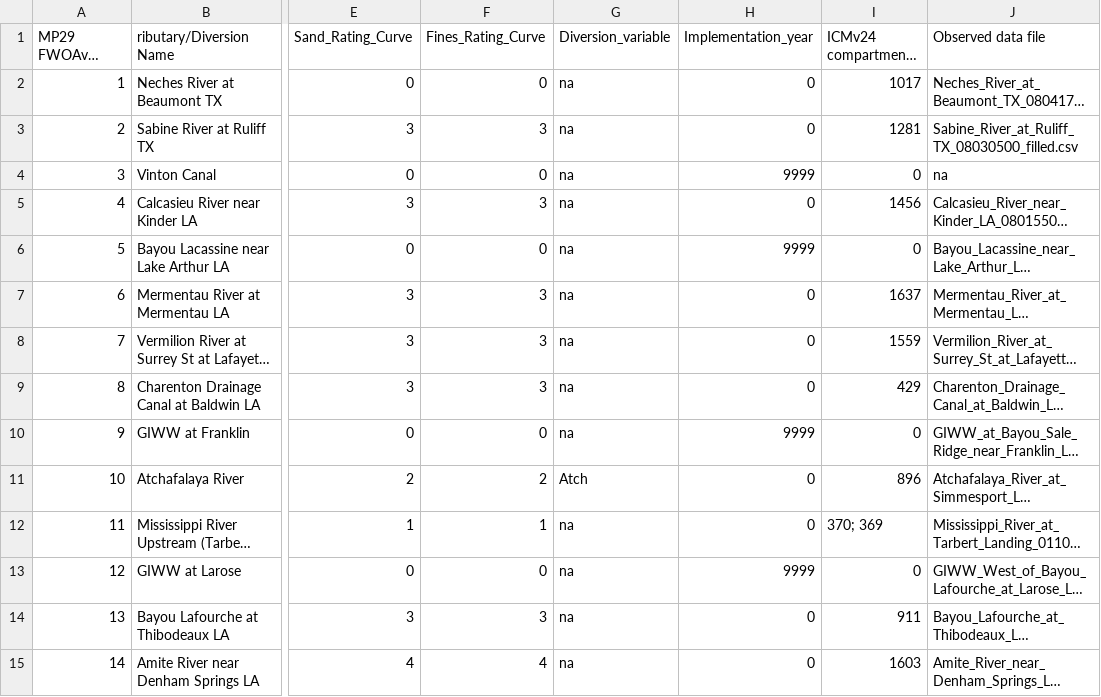
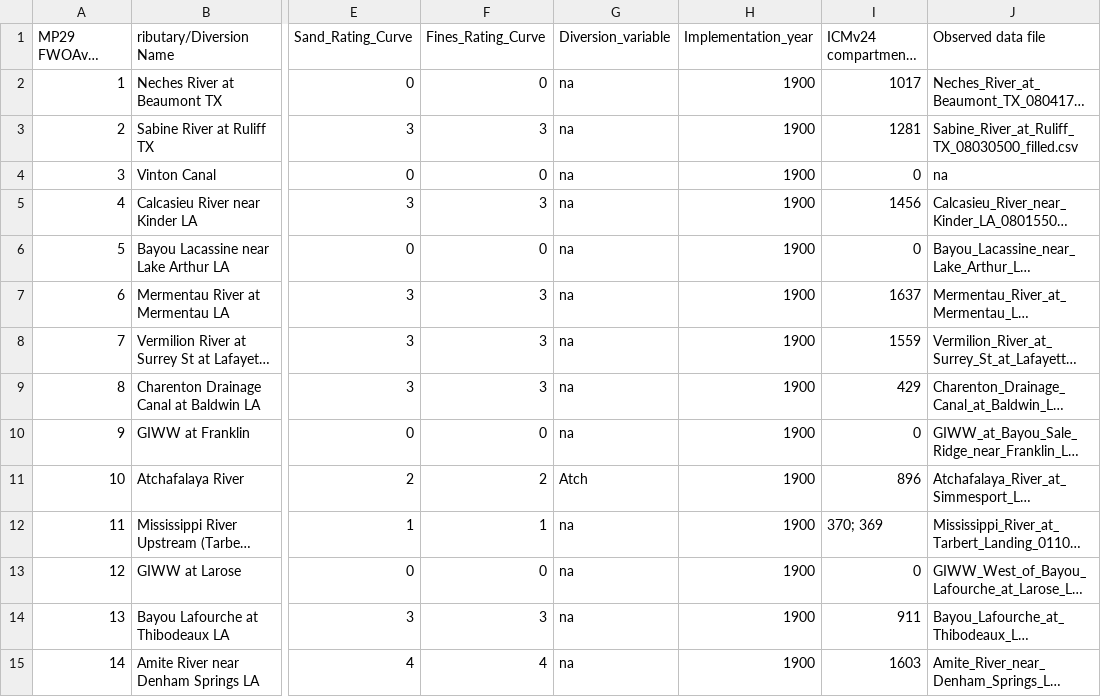
Before and after one commit to CPRA-MP/ICM_pre-processing, a CSV file: flow_calculators/MP2029_TribQ_columns.csv, drawn as a sheet; only a part is shown, gaps mark what is left out; long unchanged cells end in …; the diff covers the shown part only; the diff names each change by its address in the sheet, - before the commit and + after, or states it on an @@ line.

Commit message:
update implementation years and debug

```diff
--- a/flow_calculators/MP2029_TribQ_columns.csv
+++ b/flow_calculators/MP2029_TribQ_columns.csv
-H2:H3 (Implementation_year): 0
+H2:H3 (Implementation_year): 1900
-H4 (Implementation_year): 9999
+H4 (Implementation_year): 1900
-H5 (Implementation_year): 0
+H5 (Implementation_year): 1900
-H6 (Implementation_year): 9999
+H6 (Implementation_year): 1900
-H7:H9 (Implementation_year): 0
+H7:H9 (Implementation_year): 1900
-H10 (Implementation_year): 9999
+H10 (Implementation_year): 1900
-H11:H12 (Implementation_year): 0
+H11:H12 (Implementation_year): 1900
-H13 (Implementation_year): 9999
+H13 (Implementation_year): 1900
-H14:H15 (Implementation_year): 0
+H14:H15 (Implementation_year): 1900
```
Also changed, not shown: 42 edited cells elsewhere in this file, 1 other file.
